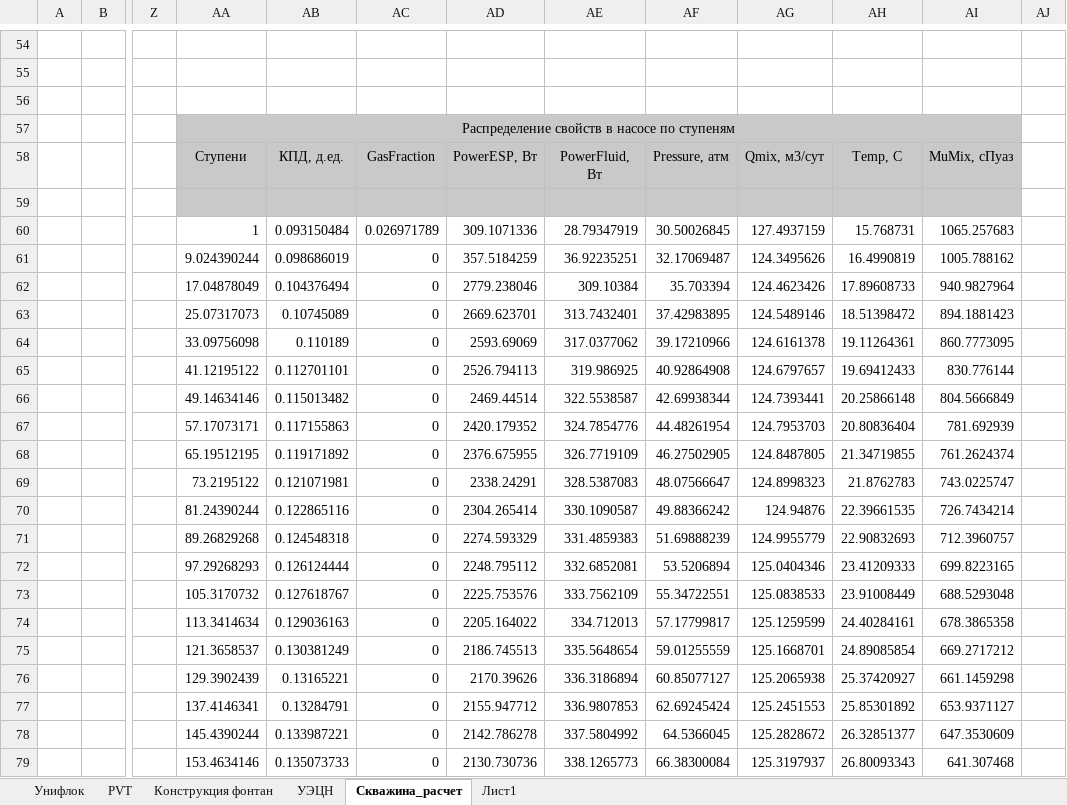
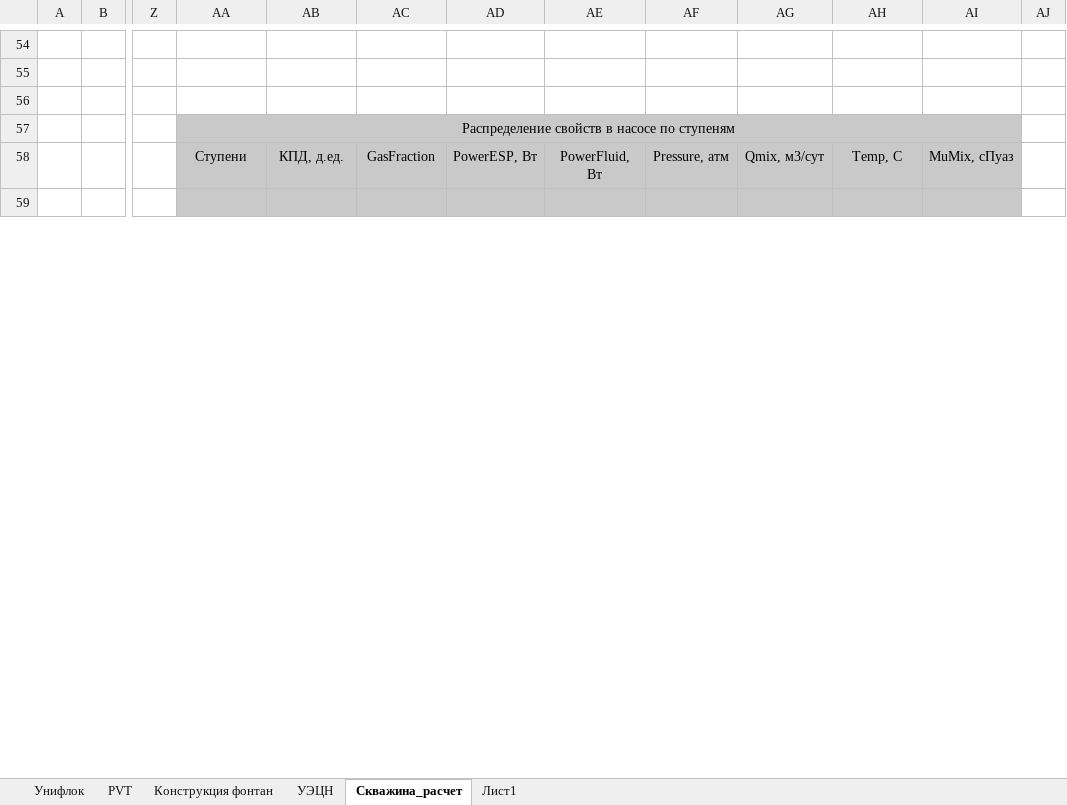
Before and after one commit to DarkoSyts/unifloc_vba, an Excel workbook: stuff_to_merge/UF7_калькулятор_ЭЦН _1354_с_СУ.xlsm, sheet Скважина_расчет, drawn as a sheet; only a part is shown, gaps mark what is left out; values as stored, in another font and other column widths than the file's, no borders; charts and pictures not drawn; removed rows and columns are numbered as before the commit, all else as after; rows hold the shown columns only; the diff covers the shown part only; the diff names each change by its address in the sheet, - before the commit and + after, or states it on an @@ line.

```diff
--- a/stuff_to_merge/UF7_калькулятор_ЭЦН _1354_с_СУ.xlsm (sheet Скважина_расчет)
+++ b/stuff_to_merge/UF7_калькулятор_ЭЦН _1354_с_СУ.xlsm (sheet Скважина_расчет)
-row 60:  |  |  | 1 | 0.093150484 | 0.026971789 | 309.1071336 | 28.79347919 | 30.50026845 | 127.4937159 | 15.768731 | 1065.257683
-row 61:  |  |  | 9.024390244 | 0.098686019 | 0 | 357.5184259 | 36.92235251 | 32.17069487 | 124.3495626 | 16.4990819 | 1005.788162
-row 62:  |  |  | 17.04878049 | 0.104376494 | 0 | 2779.238046 | 309.10384 | 35.703394 | 124.4623426 | 17.89608733 | 940.9827964
-row 63:  |  |  | 25.07317073 | 0.10745089 | 0 | 2669.623701 | 313.7432401 | 37.42983895 | 124.5489146 | 18.51398472 | 894.1881423
-row 64:  |  |  | 33.09756098 | 0.110189 | 0 | 2593.69069 | 317.0377062 | 39.17210966 | 124.6161378 | 19.11264361 | 860.7773095
-row 65:  |  |  | 41.12195122 | 0.112701101 | 0 | 2526.794113 | 319.986925 | 40.92864908 | 124.6797657 | 19.69412433 | 830.776144
-row 66:  |  |  | 49.14634146 | 0.115013482 | 0 | 2469.44514 | 322.5538587 | 42.69938344 | 124.7393441 | 20.25866148 | 804.5666849
-row 67:  |  |  | 57.17073171 | 0.117155863 | 0 | 2420.179352 | 324.7854776 | 44.48261954 | 124.7953703 | 20.80836404 | 781.692939
-row 68:  |  |  | 65.19512195 | 0.119171892 | 0 | 2376.675955 | 326.7719109 | 46.27502905 | 124.8487805 | 21.34719855 | 761.2624374
-row 69:  |  |  | 73.2195122 | 0.121071981 | 0 | 2338.24291 | 328.5387083 | 48.07566647 | 124.8998323 | 21.8762783 | 743.0225747
-row 70:  |  |  | 81.24390244 | 0.122865116 | 0 | 2304.265414 | 330.1090587 | 49.88366242 | 124.94876 | 22.39661535 | 726.7434214
-row 71:  |  |  | 89.26829268 | 0.124548318 | 0 | 2274.593329 | 331.4859383 | 51.69888239 | 124.9955779 | 22.90832693 | 712.3960757
-row 72:  |  |  | 97.29268293 | 0.126124444 | 0 | 2248.795112 | 332.6852081 | 53.5206894 | 125.0404346 | 23.41209333 | 699.8223165
-row 73:  |  |  | 105.3170732 | 0.127618767 | 0 | 2225.753576 | 333.7562109 | 55.34722551 | 125.0838533 | 23.91008449 | 688.5293048
-row 74:  |  |  | 113.3414634 | 0.129036163 | 0 | 2205.164022 | 334.712013 | 57.17799817 | 125.1259599 | 24.40284161 | 678.3865358
-row 75:  |  |  | 121.3658537 | 0.130381249 | 0 | 2186.745513 | 335.5648654 | 59.01255559 | 125.1668701 | 24.89085854 | 669.2717212
-row 76:  |  |  | 129.3902439 | 0.13165221 | 0 | 2170.39626 | 336.3186894 | 60.85077127 | 125.2065938 | 25.37420927 | 661.1459298
-row 77:  |  |  | 137.4146341 | 0.13284791 | 0 | 2155.947712 | 336.9807853 | 62.69245424 | 125.2451553 | 25.85301892 | 653.9371127
-row 78:  |  |  | 145.4390244 | 0.133987221 | 0 | 2142.786278 | 337.5804992 | 64.5366045 | 125.2828672 | 26.32851377 | 647.3530609
-row 79:  |  |  | 153.4634146 | 0.135073733 | 0 | 2130.730736 | 338.1265773 | 66.38300084 | 125.3197937 | 26.80093343 | 641.307468
```
Also changed, not shown: 42 added rows, 22 removed rows and 56 edited cells elsewhere in this sheet, charts or pictures, 1 other file.
